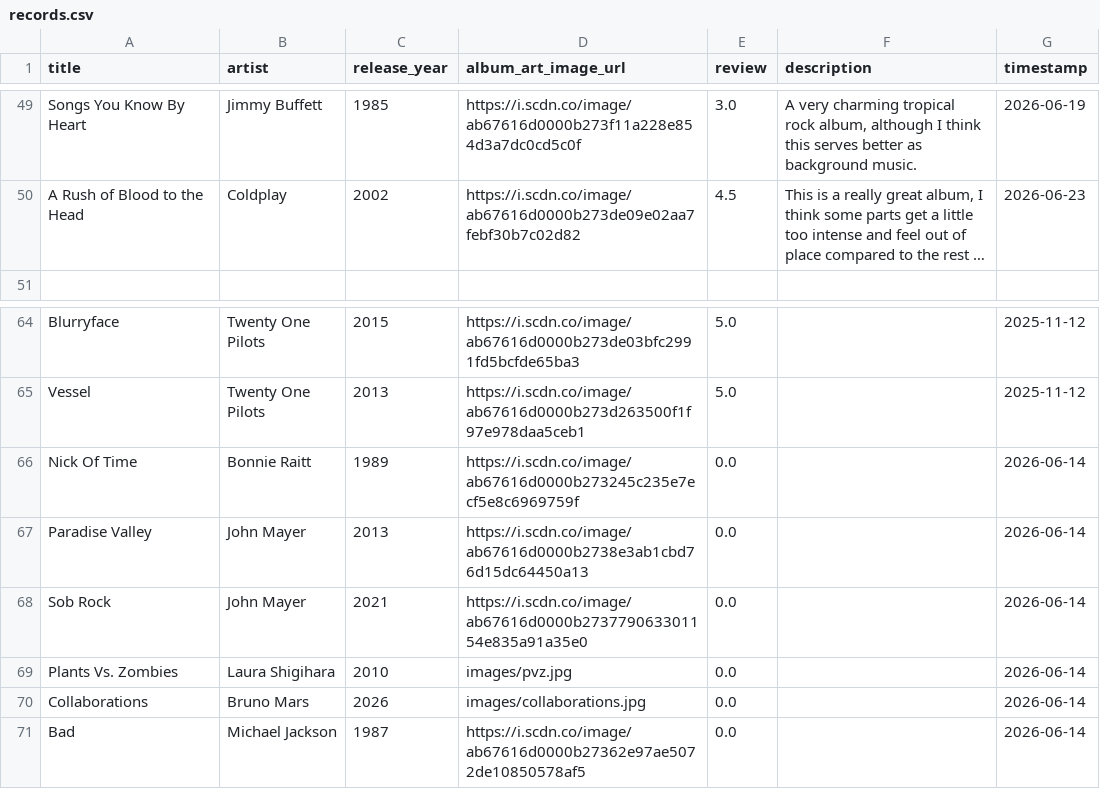
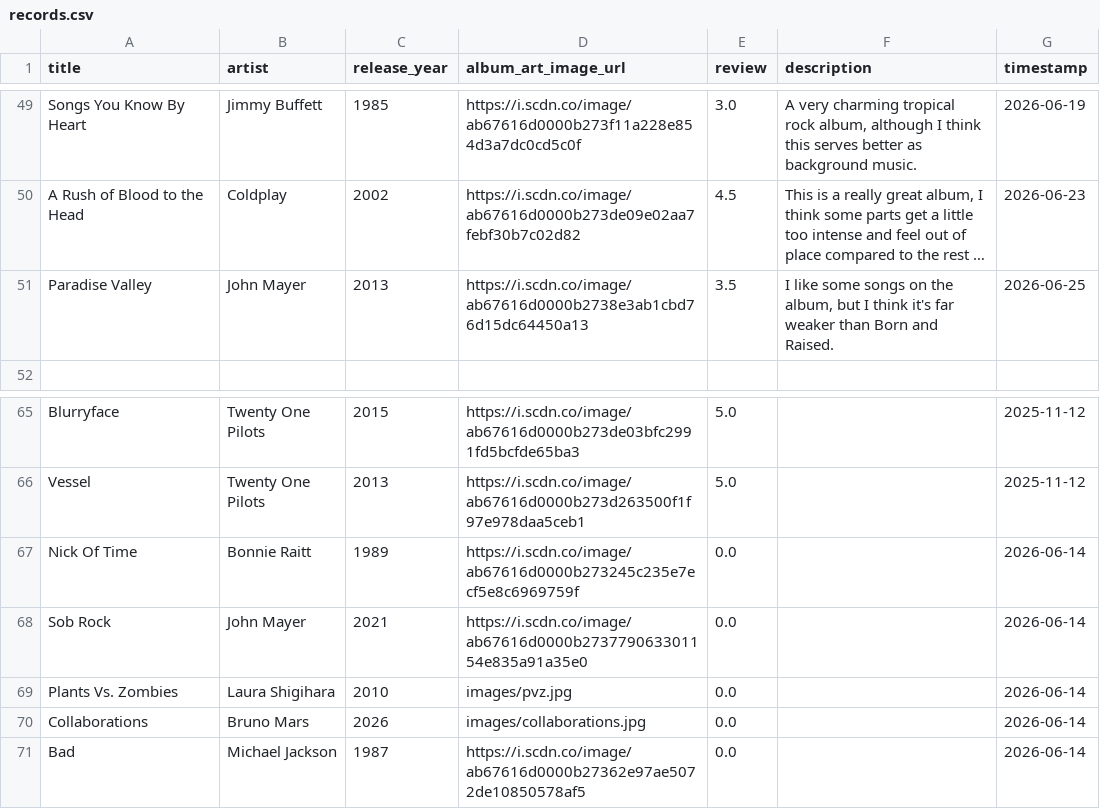
Before and after one commit to AndrewAlbizati/AndrewAlbizati.github.io, a CSV file: records/records.csv, drawn as a sheet; only a part is shown, gaps mark what is left out; long unchanged cells end in …; removed rows and columns are numbered as before the commit, all else as after; the diff names each change by its address in the sheet, - before the commit and + after, or states it on an @@ line.

Commit message:
Added Paradise Valley

```diff
--- a/records/records.csv
+++ b/records/records.csv
+row 51: Paradise Valley | John Mayer | 2013 | https://i.scdn.co/image/ab67616d0000b2738e3ab1cbd76d15dc64450a13 | 3.5 | I like some songs on the album, but I think it's far weaker than Born and Raised. | 2026-06-25
-row 67: Paradise Valley | John Mayer | 2013 | https://i.scdn.co/image/ab67616d0000b2738e3ab1cbd76d15dc64450a13 | 0.0 |  | 2026-06-14
```
